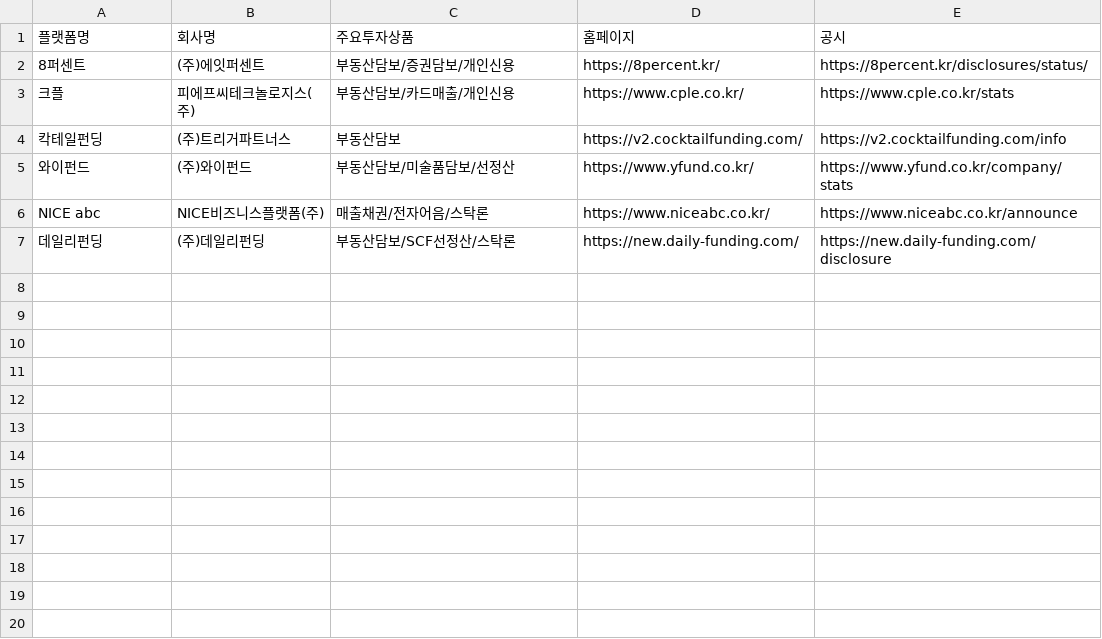
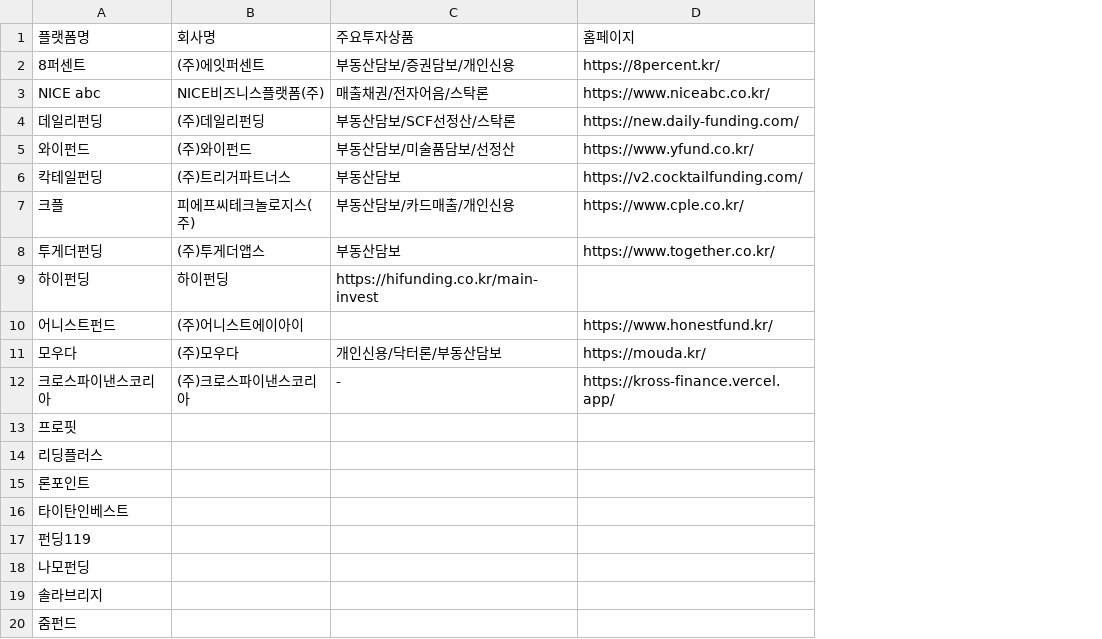
Before and after one commit to polarbearstoty00/mywts_common, a CSV file: p2pboard/company.csv, drawn as a sheet; only a part is shown; removed rows and columns are numbered as before the commit, all else as after; the diff covers the shown part only; the diff names each change by its address in the sheet, - before the commit and + after, or states it on an @@ line.

Commit message:
Update company.csv

```diff
--- a/p2pboard/company.csv
+++ b/p2pboard/company.csv
-column E (공시), row 2: https://8percent.kr/disclosures/status/; rows 6-7: https://www.niceabc.co.kr/announce | https://new.daily-funding.com/disclosure
@@ row 4 moved to row 6: 칵테일펀딩 @@
@@ row 3 moved to row 7: 크플 @@
+row 8: 투게더펀딩 | (주)투게더앱스 | 부동산담보 | https://www.together.co.kr/
+row 9: 하이펀딩 | 하이펀딩 | https://hifunding.co.kr/main-invest
+row 10: 어니스트펀드 | (주)어니스트에이아이 |  | https://www.honestfund.kr/
+row 11: 모우다 | (주)모우다 | 개인신용/닥터론/부동산담보 | https://mouda.kr/
+row 12: 크로스파이낸스코리아 | (주)크로스파이낸스코리아 | - | https://kross-finance.vercel.app/
+row 13: 프로핏
+row 14: 리딩플러스
+row 15: 론포인트
+row 16: 타이탄인베스트
+row 17: 펀딩119
+row 18: 나모펀딩
+row 19: 솔라브리지
+row 20: 줌펀드
```
Also changed, not shown: 26 added rows elsewhere in this file.
